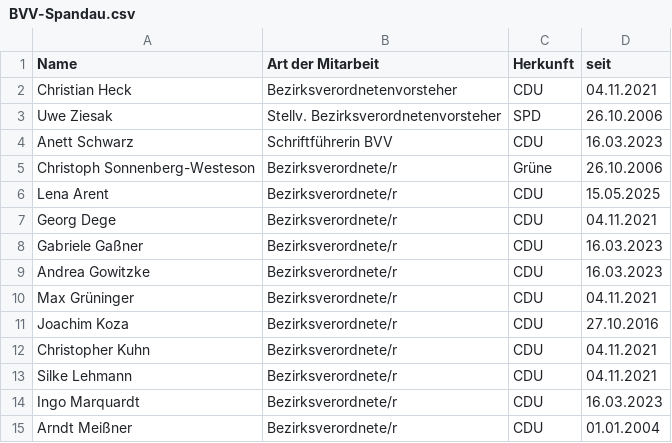
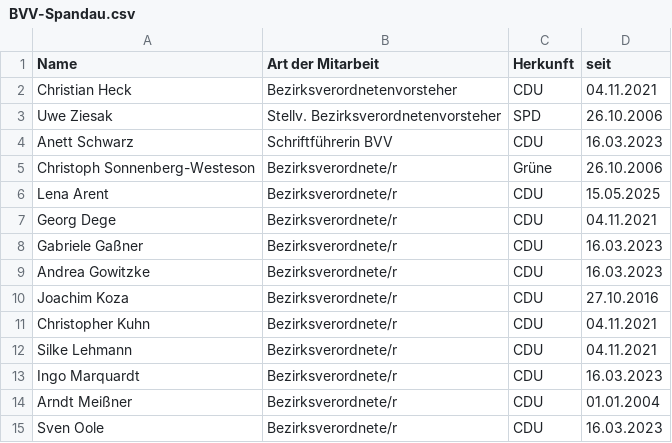
Before and after one commit to jamizuno/berlinwahl2026, a CSV file: data-sources/BVV-Listen_2026-Mar/BVV-Spandau.csv, drawn as a sheet; only a part is shown; the shorter side is filled out with more unchanged rows.

```diff
--- a/data-sources/BVV-Listen_2026-Mar/BVV-Spandau.csv
+++ b/data-sources/BVV-Listen_2026-Mar/BVV-Spandau.csv
@@ -9,3 +9,2 @@
 "Andrea Gowitzke","Bezirksverordnete/r","CDU","16.03.2023"
-"Max Grüninger","Bezirksverordnete/r","CDU","04.11.2021"
 "Joachim Koza","Bezirksverordnete/r","CDU","27.10.2016"
```
Also changed, not shown: data-sources/BVV-Listen_2026-Mar/BVV-Marzahn-Hellersdorf.csv, data-sources/BVV-Listen_2026-Mar/BVV-Mitte.csv, 11 other files.
